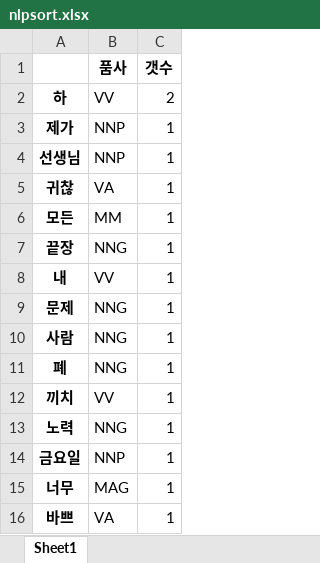
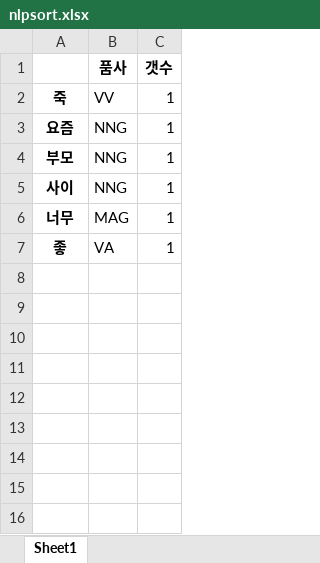
Before and after one commit to bong5472/depression_diagnose, an Excel workbook: server/nlpsort.xlsx, sheet Sheet1, drawn as a sheet; values as stored, in another font and other column widths than the file's, no borders; removed rows and columns are numbered as before the commit, all else as after; the diff names each change by its address in the sheet, - before the commit and + after, or states it on an @@ line.

```diff
--- a/server/nlpsort.xlsx (sheet Sheet1)
+++ b/server/nlpsort.xlsx (sheet Sheet1)
-row 2: 하 | VV | 2
-row 3: 제가 | NNP | 1
-row 4: 선생님 | NNP | 1
-row 5: 귀찮 | VA | 1
-row 6: 모든 | MM | 1
-row 7: 끝장 | NNG | 1
-A2: 내
+A2: 죽
-A3: 문제
+A3: 요즘
-A4: 사람
+A4: 부모
-A5: 폐
+A5: 사이
-row 12: 끼치 | VV | 1
-row 13: 노력 | NNG | 1
-row 14: 금요일 | NNP | 1
-A7: 바쁘
+A7: 좋
```
Also changed, not shown: 7 other files.
